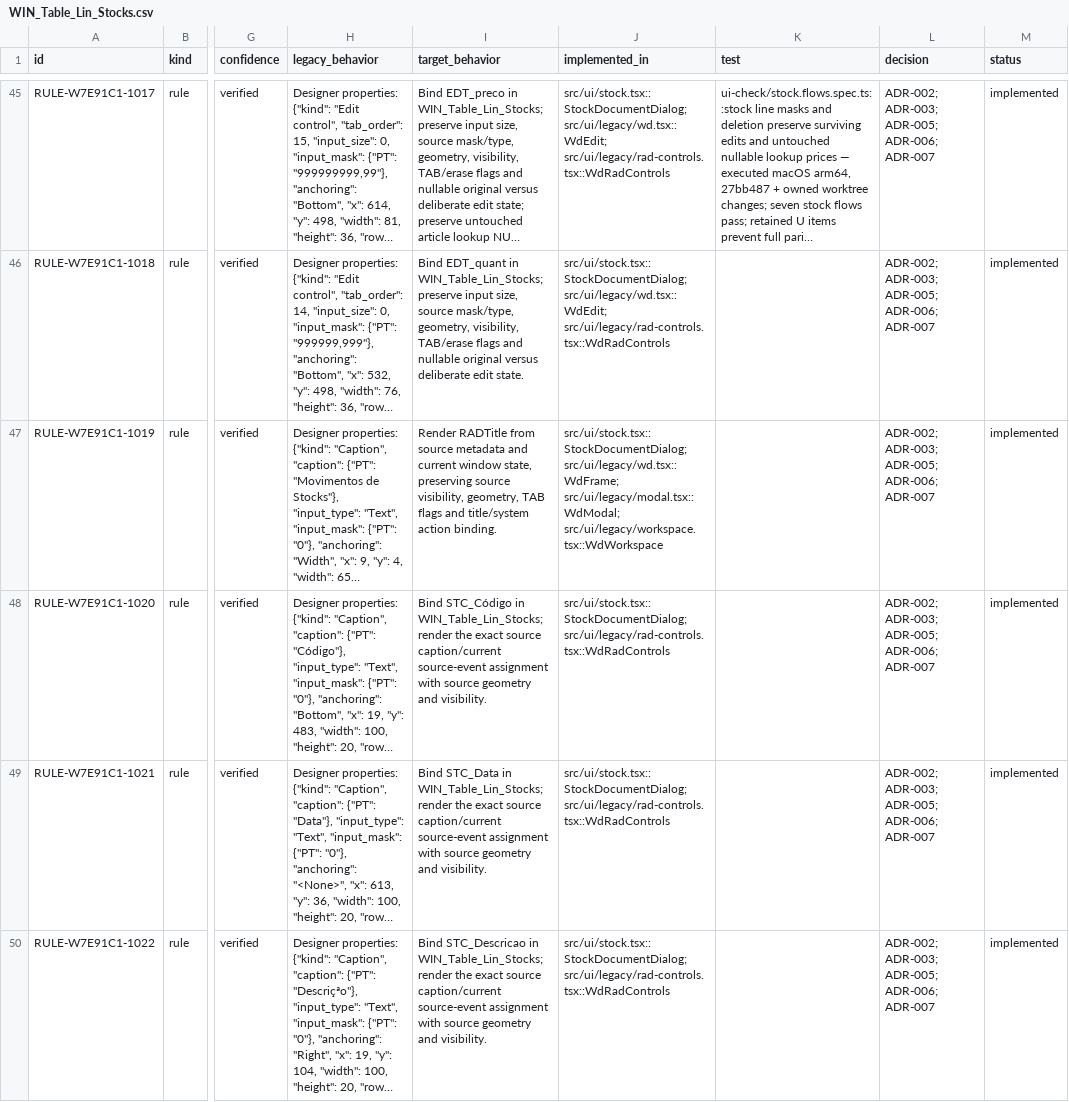
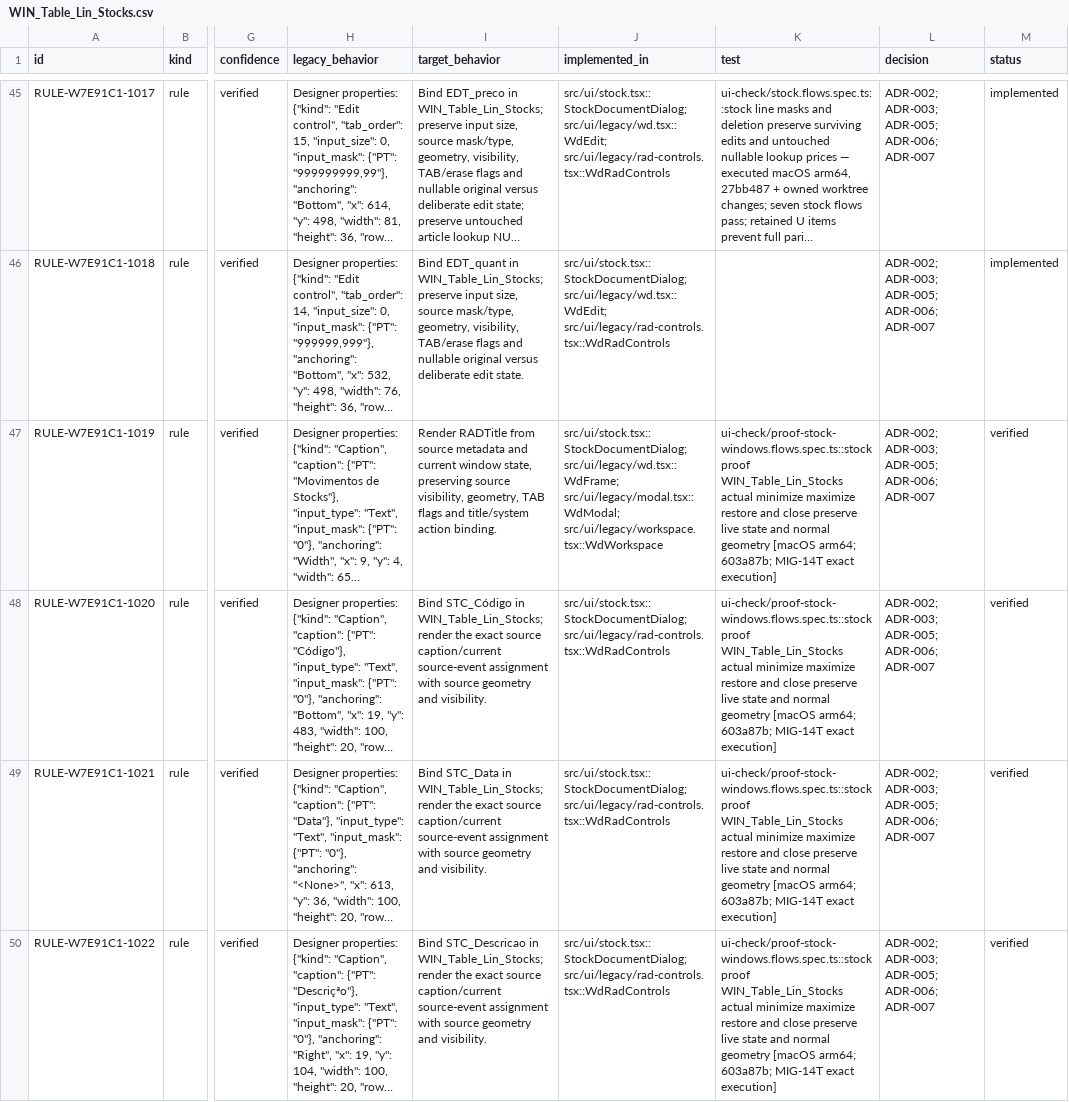
Before and after one commit to callmesora/gestao-oficinas, a CSV file: docs/parity/WIN_Table_Lin_Stocks.csv, drawn as a sheet; only a part is shown, gaps mark what is left out; long unchanged cells end in …; the diff covers the shown part only; the diff names each change by its address in the sheet, - before the commit and + after, or states it on an @@ line.

Commit message:
MIG-14 record 282 new verified behavior contracts and refreshed acceptance

```diff
--- a/docs/parity/WIN_Table_Lin_Stocks.csv
+++ b/docs/parity/WIN_Table_Lin_Stocks.csv
-K47:K50 (test): (empty)
+K47:K50 (test): ui-check/proof-stock-windows.flows.spec.ts::stock proof WIN_Table_Lin_Stocks actual minimize maximize restore and close preserve live state and normal geometry [macOS arm64; 603a87b; MIG-14T exact execution]
-M47:M50 (status): implemented
+M47:M50 (status): verified
```
Also changed, not shown: 30 edited cells elsewhere in this file, docs/parity/WIN_Inserir_quantidade_password.csv, docs/parity/WIN_Material_Reparacao.csv, 38 other files.
